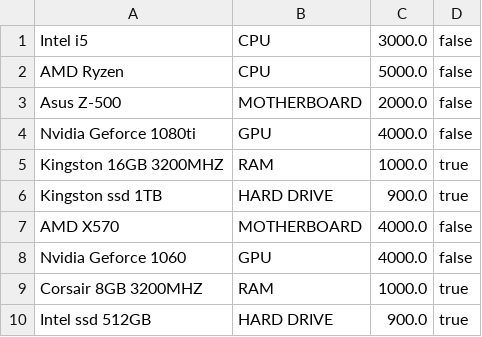
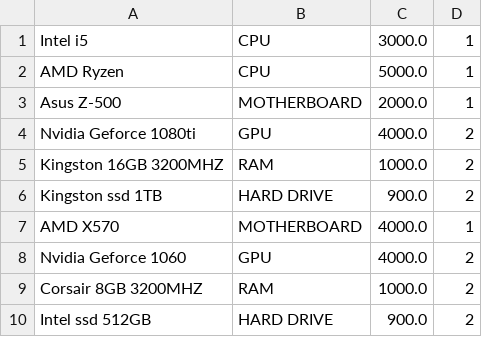
Before and after one commit to MTeresita/Programutvikling2020, a CSV file: komponenter.csv, drawn as a sheet.

```diff
--- a/komponenter.csv
+++ b/komponenter.csv
@@ -1,10 +1,10 @@
-Intel i5;CPU;3000.0;false;
-AMD Ryzen;CPU;5000.0;false;
-Asus Z-500;MOTHERBOARD;2000.0;false;
-Nvidia Geforce 1080ti;GPU;4000.0;false;
-Kingston 16GB 3200MHZ;RAM;1000.0;true;
-Kingston ssd 1TB;HARD DRIVE;900.0;true;
-AMD X570;MOTHERBOARD;4000.0;false;
-Nvidia Geforce 1060;GPU;4000.0;false;
-Corsair 8GB 3200MHZ;RAM;1000.0;true;
-Intel ssd 512GB;HARD DRIVE;900.0;true;
+Intel i5;CPU;3000.0;1;
+AMD Ryzen;CPU;5000.0;1;
+Asus Z-500;MOTHERBOARD;2000.0;1;
+Nvidia Geforce 1080ti;GPU;4000.0;2;
+Kingston 16GB 3200MHZ;RAM;1000.0;2;
+Kingston ssd 1TB;HARD DRIVE;900.0;2;
+AMD X570;MOTHERBOARD;4000.0;1;
+Nvidia Geforce 1060;GPU;4000.0;2;
+Corsair 8GB 3200MHZ;RAM;1000.0;2;
+Intel ssd 512GB;HARD DRIVE;900.0;2;
```
Also changed, not shown: 12 other files.
